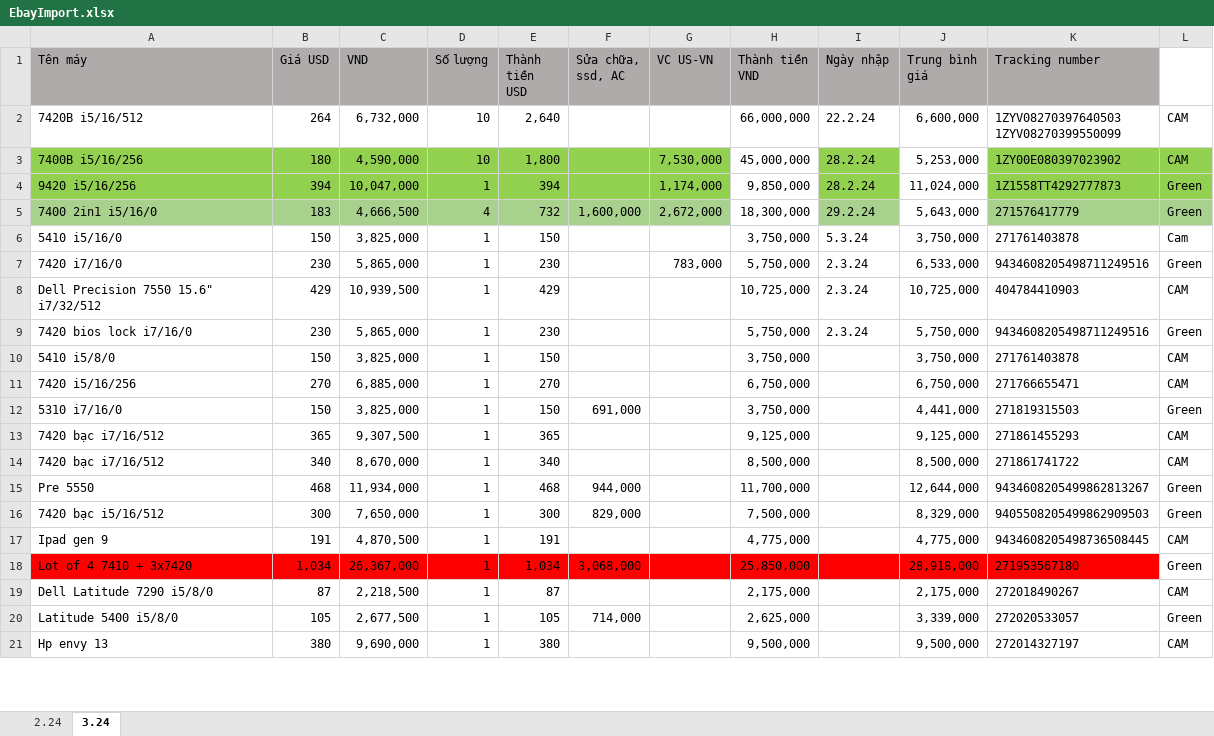
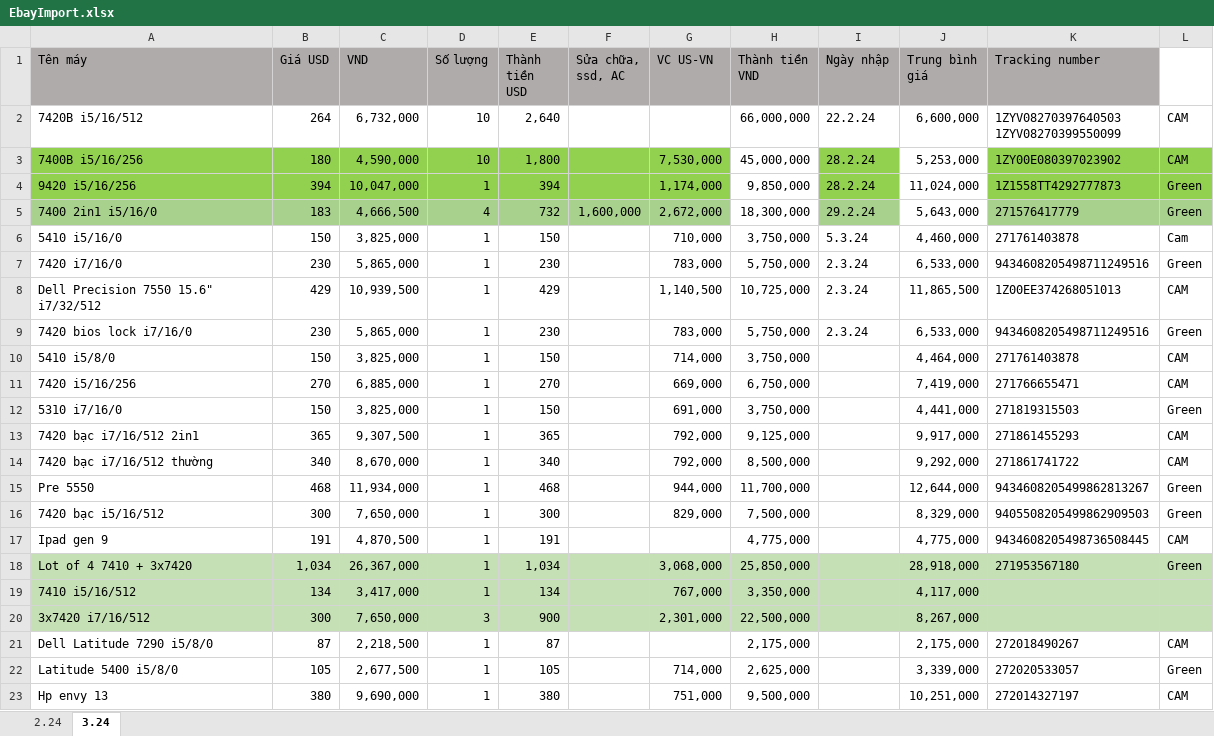
Before and after one commit to anhtuan200794/04.Private, an Excel workbook: TDStore/EbayImport.xlsx, sheet 3.24, drawn as a sheet; only a part is shown; values as stored, in another font and other column widths than the file's, no borders; addresses are those after the commit; the diff covers the shown part only; the diff names each change by its address in the sheet, - before the commit and + after, or states it on an @@ line.

```diff
--- a/TDStore/EbayImport.xlsx (sheet 3.24)
+++ b/TDStore/EbayImport.xlsx (sheet 3.24)
-G6 (VC US-VN): (empty)
+G6 (VC US-VN): 710,000
-J6 (Trung bình giá): 3,750,000
+J6 (Trung bình giá): 4,460,000
-G8 (VC US-VN): (empty)
+G8 (VC US-VN): 1,140,500
-J8 (Trung bình giá): 10,725,000
+J8 (Trung bình giá): 11,865,500
-K8 (Tracking number): 404784410903
+K8 (Tracking number): 1Z00EE374268051013
-G9 (VC US-VN): (empty)
+G9 (VC US-VN): 783,000
-J9 (Trung bình giá): 5,750,000
+J9 (Trung bình giá): 6,533,000
-G10 (VC US-VN): (empty)
+G10 (VC US-VN): 714,000
-J10 (Trung bình giá): 3,750,000
+J10 (Trung bình giá): 4,464,000
-G11 (VC US-VN): (empty)
+G11 (VC US-VN): 669,000
-J11 (Trung bình giá): 6,750,000
+J11 (Trung bình giá): 7,419,000
-F12 (Sửa chữa, ssd, AC): 691,000
+F12 (Sửa chữa, ssd, AC): (empty)
-G12 (VC US-VN): (empty)
+G12 (VC US-VN): 691,000
-A13 (Tên máy): 7420 bạc i7/16/512
+A13 (Tên máy): 7420 bạc i7/16/512 2in1
-G13:G14 (VC US-VN): (empty)
+G13:G14 (VC US-VN): 792,000
-J13 (Trung bình giá): 9,125,000
+J13 (Trung bình giá): 9,917,000
-A14 (Tên máy): 7420 bạc i7/16/512
+A14 (Tên máy): 7420 bạc i7/16/512 thường
-J14 (Trung bình giá): 8,500,000
+J14 (Trung bình giá): 9,292,000
-F15 (Sửa chữa, ssd, AC): 944,000
+F15 (Sửa chữa, ssd, AC): (empty)
-G15 (VC US-VN): (empty)
+G15 (VC US-VN): 944,000
-F16 (Sửa chữa, ssd, AC): 829,000
+F16 (Sửa chữa, ssd, AC): (empty)
-G16 (VC US-VN): (empty)
+G16 (VC US-VN): 829,000
-A18:K18 fill: #FF0000
+A18:K18 fill: #C5E0B4
-F18 (Sửa chữa, ssd, AC): 3,068,000
+F18 (Sửa chữa, ssd, AC): (empty)
-G18 (VC US-VN): (empty)
+G18 (VC US-VN): 3,068,000
-L18 fill: none
+L18 fill: #C5E0B4
+row 19: 7410 i5/16/512 | 134 | 3,417,000 | 1 | 134 |  | 767,000 | 3,350,000 |  | 4,117,000
+row 20: 3x7420 i7/16/512 | 300 | 7,650,000 | 3 | 900 |  | 2,301,000 | 22,500,000 |  | 8,267,000
-F22 (Sửa chữa, ssd, AC): 714,000
+F22 (Sửa chữa, ssd, AC): (empty)
-G22 (VC US-VN): (empty)
+G22 (VC US-VN): 714,000
-G23 (VC US-VN): (empty)
+G23 (VC US-VN): 751,000
-J23 (Trung bình giá): 9,500,000
+J23 (Trung bình giá): 10,251,000
```
Also changed, not shown: 7 edited cells elsewhere in this sheet, formulas that keep their value.
